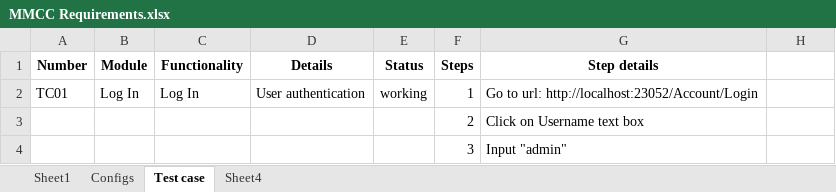
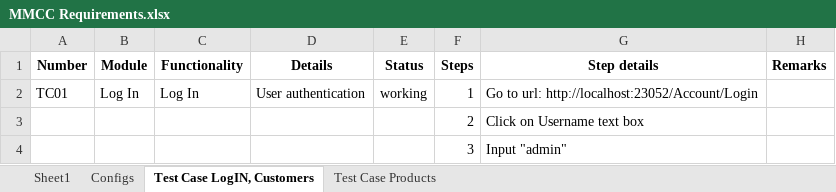
Before and after one commit to onelinecodingstyle/appdev, an Excel workbook: MMCC Requirements.xlsx, sheet Test Case LogIN, Customers, drawn as a sheet; only a part is shown; values as stored, in another font and other column widths than the file's, no borders; the diff names each change by its address in the sheet, - before the commit and + after, or states it on an @@ line.

Commit message:
Updated excel files to add test cases for products

```diff
--- a/MMCC Requirements.xlsx (sheet Test Case LogIN, Customers)
+++ b/MMCC Requirements.xlsx (sheet Test Case LogIN, Customers)
-sheet tab: Test case
+sheet tab: Test Case LogIN, Customers
-sheet tab: Sheet4
+sheet tab: Test Case Products
-H1: (empty)
+H1: Remarks
```
Also changed, not shown: sheet Test Case Products.
